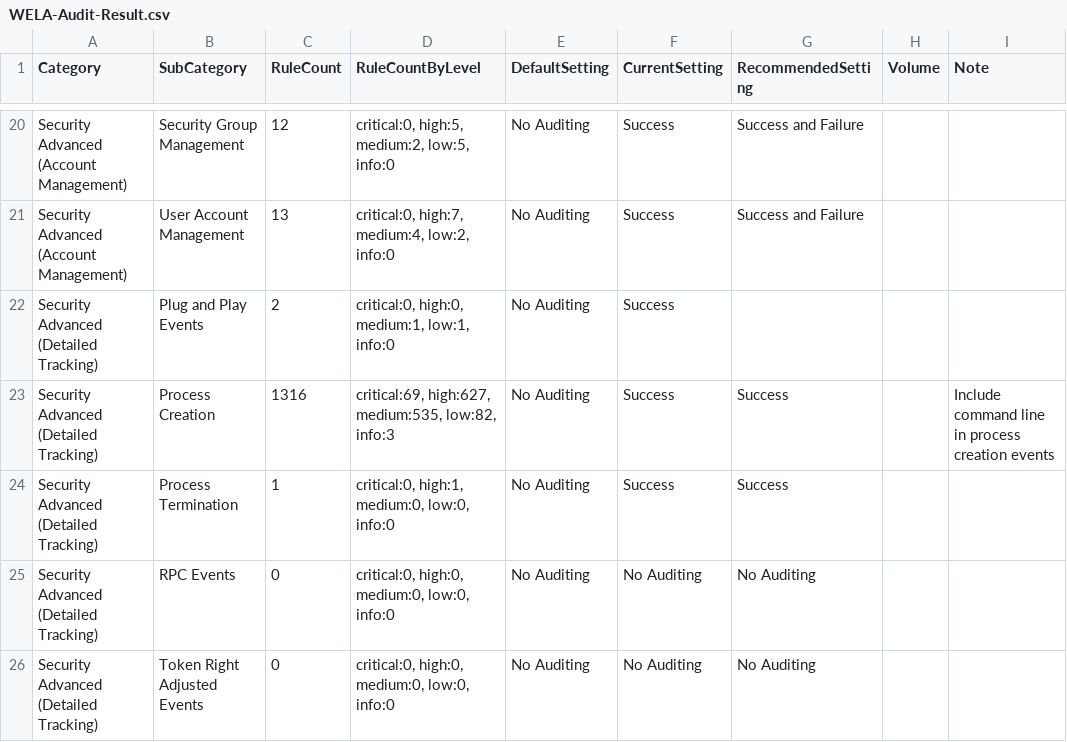
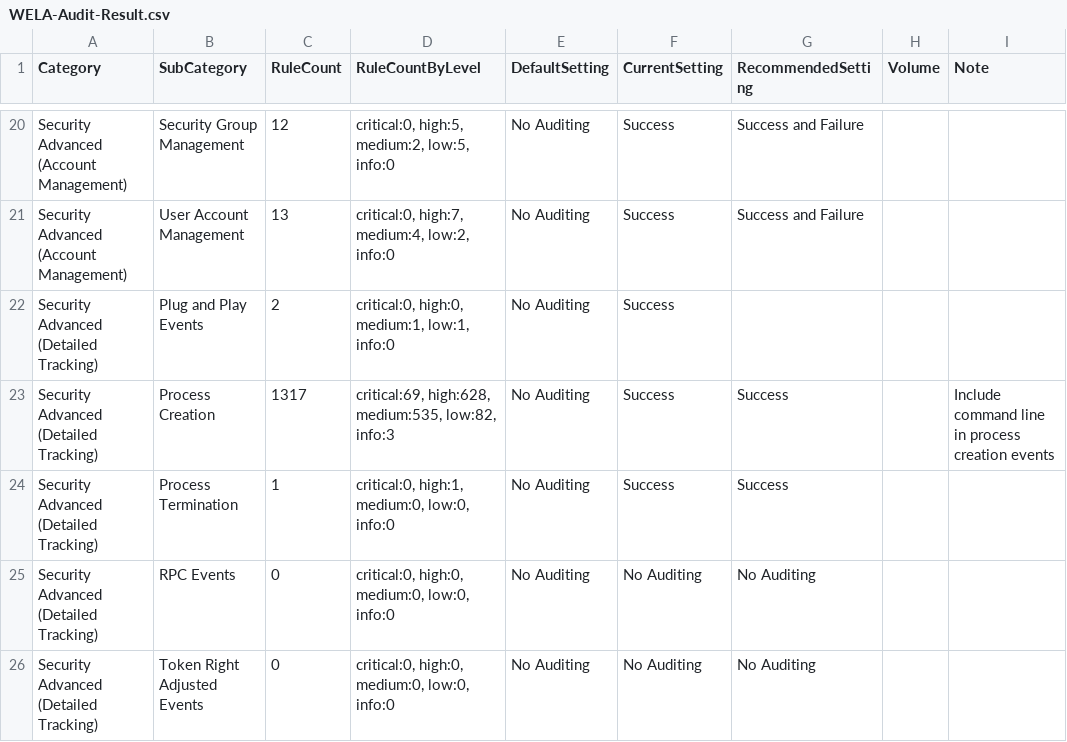
Before and after one commit to smashtitle/EventLog-Baseline-Guide, a CSV file: data/Australian_Signals_Directorate/WELA-Audit-Result.csv, drawn as a sheet; only a part is shown, gaps mark what is left out.

```diff
--- a/data/Australian_Signals_Directorate/WELA-Audit-Result.csv
+++ b/data/Australian_Signals_Directorate/WELA-Audit-Result.csv
@@ -22,3 +22,3 @@
 "Security Advanced (Detailed Tracking)","Plug and Play Events","2","critical:0, high:0, medium:1, low:1, info:0","No Auditing","Success","","",""
-"Security Advanced (Detailed Tracking)","Process Creation","1316","critical:69, high:627, medium:535, low:82, info:3","No Auditing","Success","Success","","Include command line in process creation events"
+"Security Advanced (Detailed Tracking)","Process Creation","1317","critical:69, high:628, medium:535, low:82, info:3","No Auditing","Success","Success","","Include command line in process creation events"
 "Security Advanced (Detailed Tracking)","Process Termination","1","critical:0, high:1, medium:0, low:0, info:0","No Auditing","Success","Success","",""
```
Also changed, not shown: data/Australian_Signals_Directorate/UsableRules.csv.
